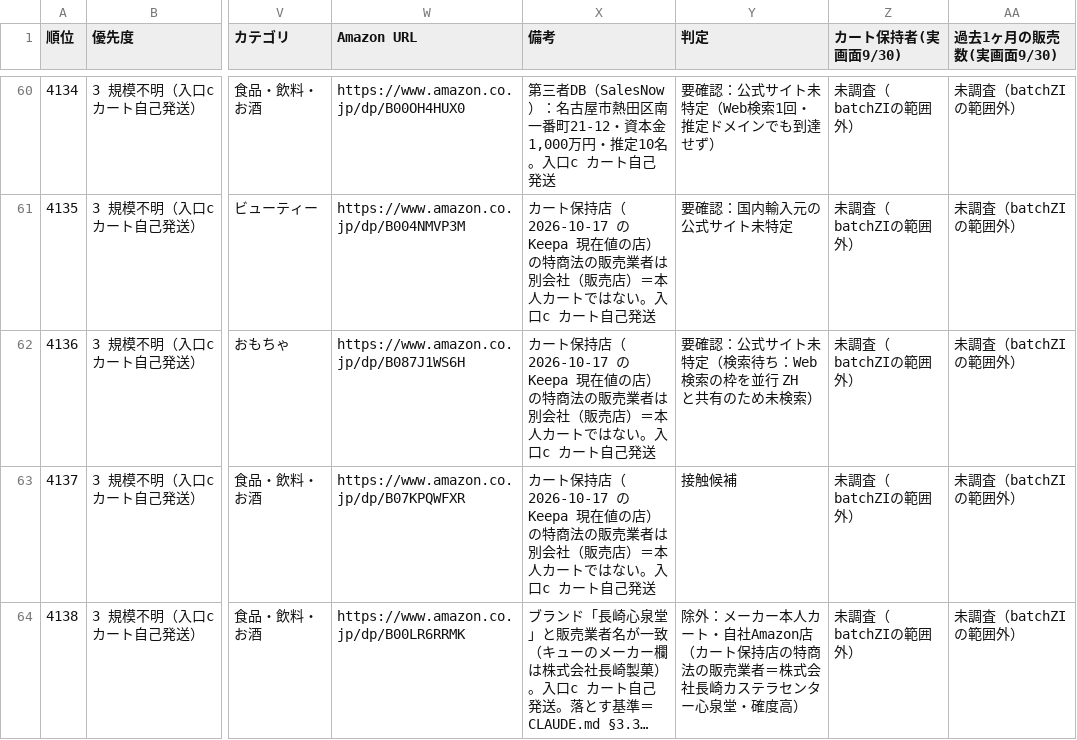
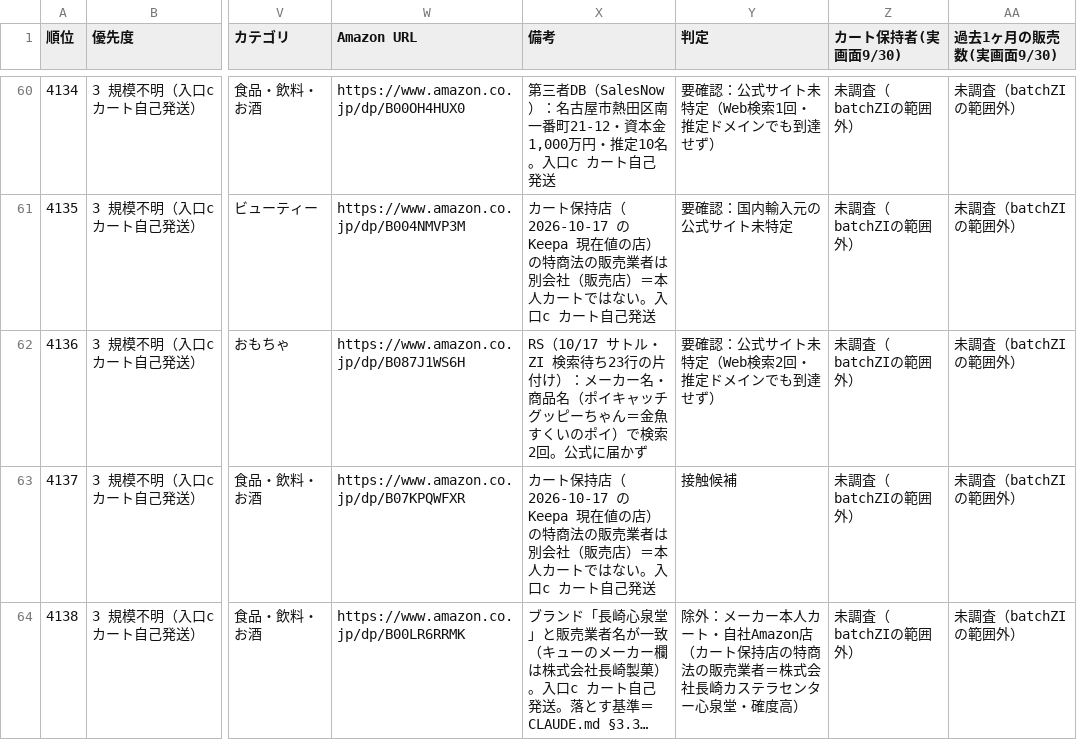
Before and after one commit to Yukinori1018/ai-company-amazon_buppan, a CSV file: workspace/output/deliverables/T-20260930-001/10_連絡先_batchZI_公開版.csv, drawn as a sheet; only a part is shown, gaps mark what is left out; long unchanged cells end in …; the diff covers the shown part only; the diff names each change by its address in the sheet, - before the commit and + after, or states it on an @@ line.

```diff
--- a/workspace/output/deliverables/T-20260930-001/10_連絡先_batchZI_公開版.csv
+++ b/workspace/output/deliverables/T-20260930-001/10_連絡先_batchZI_公開版.csv
-X62 (備考): カート保持店（2026-10-17 の Keepa 現在値の店）の特商法の販売業者は別会社（販売店）＝本人カートではない。入口c カート自己発送
+X62 (備考): RS（10/17 サトル・ZI 検索待ち23行の片付け）：メーカー名・商品名（ポイキャッチグッピーちゃん＝金魚すくいのポイ）で検索2回。公式に届かず
-Y62 (判定): 要確認：公式サイト未特定（検索待ち：Web検索の枠を並行 ZH と共有のため未検索）
+Y62 (判定): 要確認：公式サイト未特定（Web検索2回・推定ドメインでも到達せず）
```
Also changed, not shown: 147 edited cells elsewhere in this file, 2 other files.
